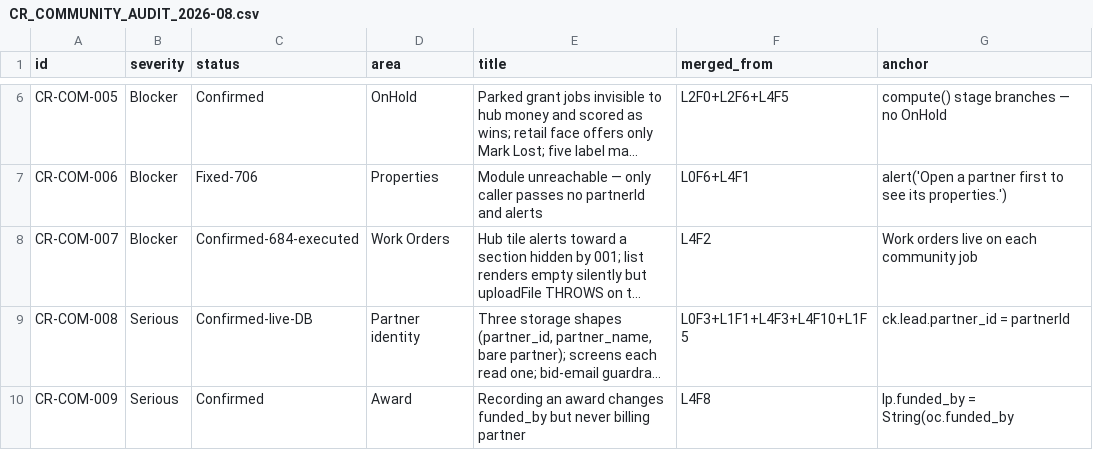
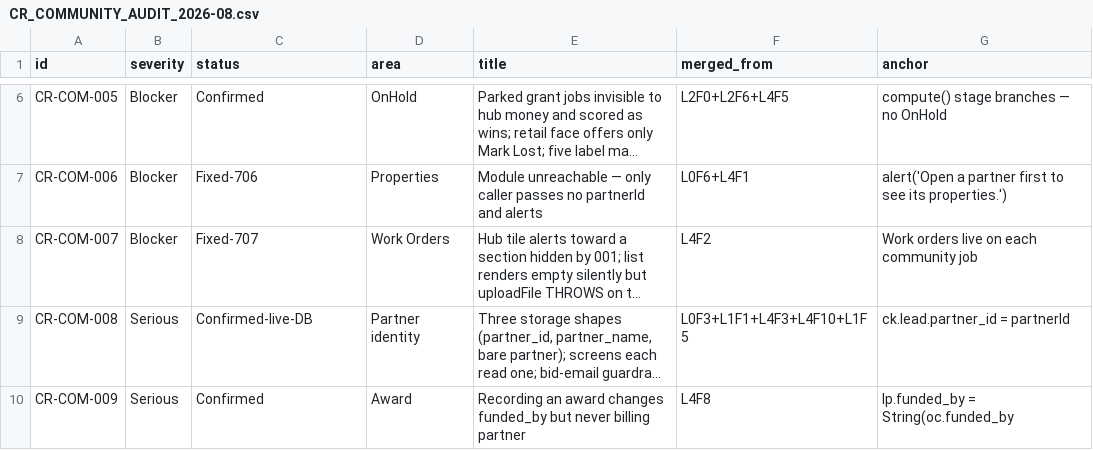
Before and after one commit to Cardinal-1986/cardinal-inspections, a CSV file: .claude/skills/cardinal-build/docs/CR_COMMUNITY_AUDIT_2026-08.csv, drawn as a sheet; only a part is shown, gaps mark what is left out; long unchanged cells end in …; the diff names each change by its address in the sheet, - before the commit and + after, or states it on an @@ line.

```diff
--- a/.claude/skills/cardinal-build/docs/CR_COMMUNITY_AUDIT_2026-08.csv
+++ b/.claude/skills/cardinal-build/docs/CR_COMMUNITY_AUDIT_2026-08.csv
-C8 (status): Confirmed-684-executed
+C8 (status): Fixed-707
```
Also changed, not shown: 8 other files.
